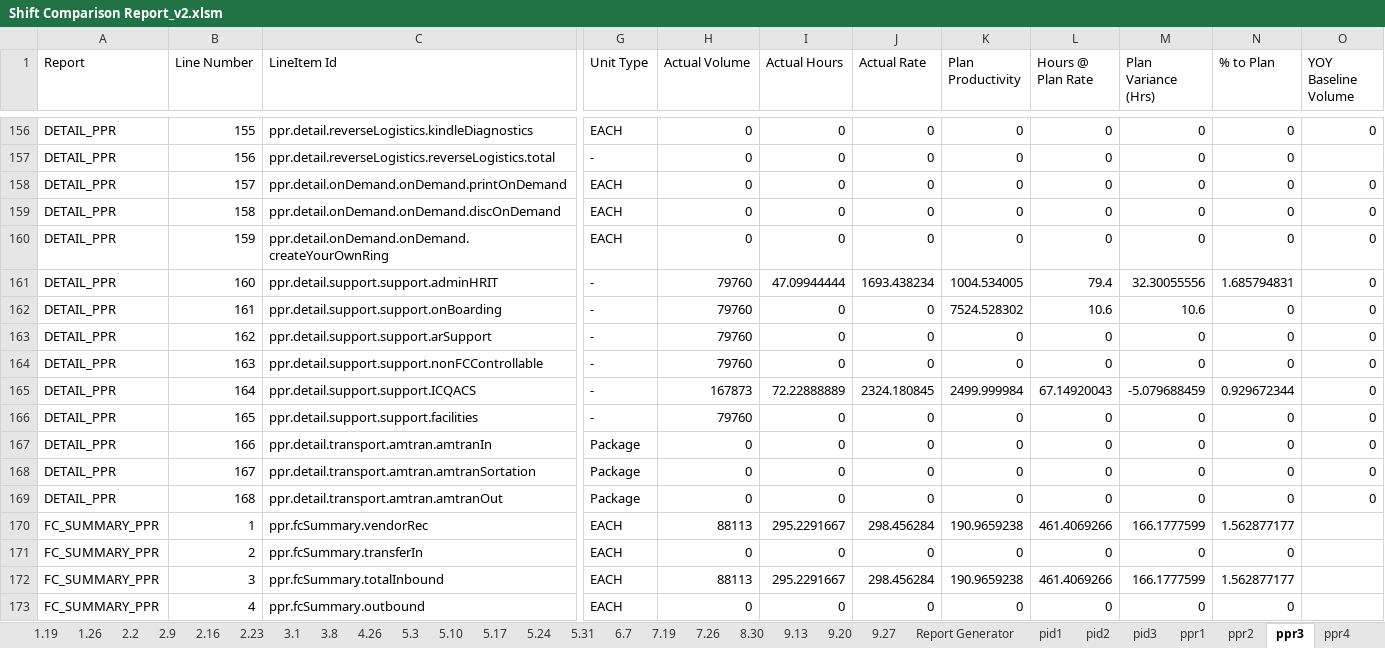
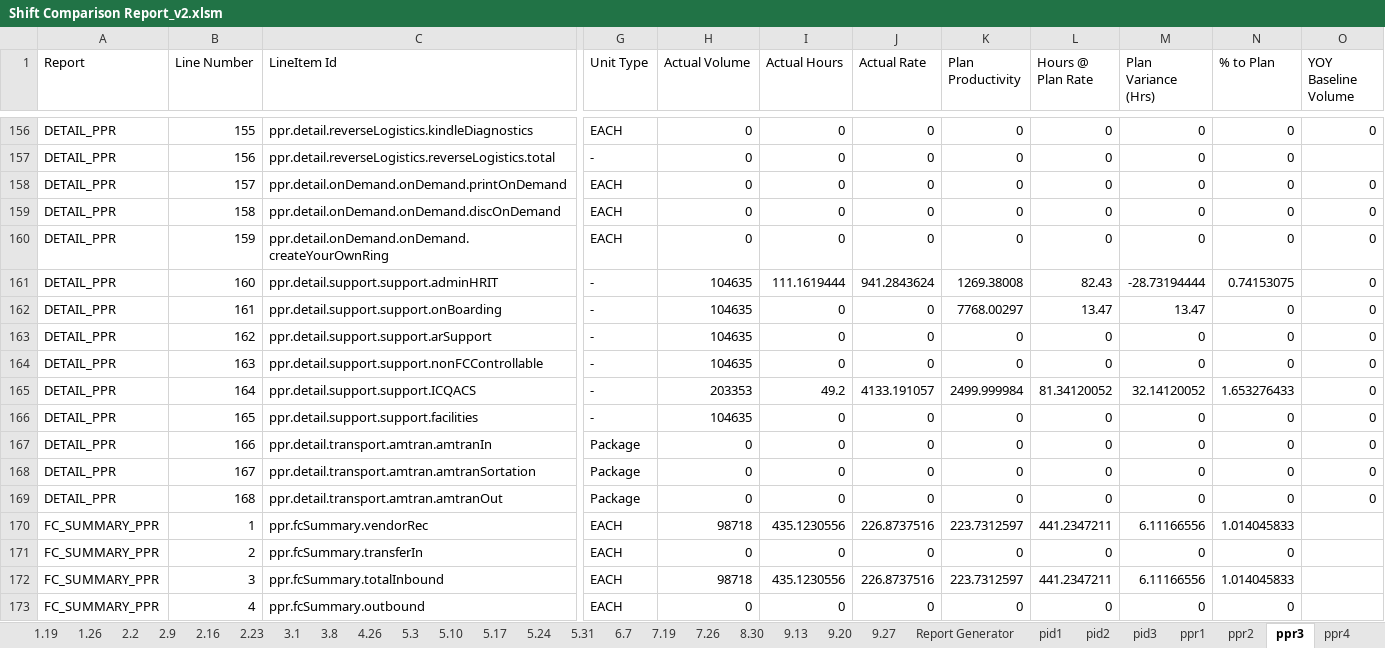
Before and after one commit to geovani-montoya/amazon_shift_comparison_reports_automation, an Excel workbook: Shift Comparison Report_v2.xlsm, sheet ppr3, drawn as a sheet; only a part is shown, gaps mark what is left out; values as stored, in another font and other column widths than the file's, no borders; the diff covers the shown part only; the diff names each change by its address in the sheet, - before the commit and + after, or states it on an @@ line.

```diff
--- a/Shift Comparison Report_v2.xlsm (sheet ppr3)
+++ b/Shift Comparison Report_v2.xlsm (sheet ppr3)
-H161:H164 (Actual Volume): 79760
+H161:H164 (Actual Volume): 104635
-I161 (Actual Hours): 47.09944444
+I161 (Actual Hours): 111.1619444
-J161 (Actual Rate): 1693.438234
+J161 (Actual Rate): 941.2843624
-K161 (Plan Productivity): 1004.534005
+K161 (Plan Productivity): 1269.38008
-L161 (Hours @ Plan Rate): 79.4
+L161 (Hours @ Plan Rate): 82.43
-M161 (Plan Variance (Hrs)): 32.30055556
+M161 (Plan Variance (Hrs)): -28.73194444
-N161 (% to Plan): 1.685794831
+N161 (% to Plan): 0.74153075
-K162 (Plan Productivity): 7524.528302
+K162 (Plan Productivity): 7768.00297
-L162 (Hours @ Plan Rate): 10.6
+L162 (Hours @ Plan Rate): 13.47
-M162 (Plan Variance (Hrs)): 10.6
+M162 (Plan Variance (Hrs)): 13.47
-H165 (Actual Volume): 167873
+H165 (Actual Volume): 203353
-I165 (Actual Hours): 72.22888889
+I165 (Actual Hours): 49.2
-J165 (Actual Rate): 2324.180845
+J165 (Actual Rate): 4133.191057
-L165 (Hours @ Plan Rate): 67.14920043
+L165 (Hours @ Plan Rate): 81.34120052
-M165 (Plan Variance (Hrs)): -5.079688459
+M165 (Plan Variance (Hrs)): 32.14120052
-N165 (% to Plan): 0.929672344
+N165 (% to Plan): 1.653276433
-H166 (Actual Volume): 79760
+H166 (Actual Volume): 104635
-H170 (Actual Volume): 88113
+H170 (Actual Volume): 98718
-I170 (Actual Hours): 295.2291667
+I170 (Actual Hours): 435.1230556
-J170 (Actual Rate): 298.456284
+J170 (Actual Rate): 226.8737516
-K170 (Plan Productivity): 190.9659238
+K170 (Plan Productivity): 223.7312597
-L170 (Hours @ Plan Rate): 461.4069266
+L170 (Hours @ Plan Rate): 441.2347211
-M170 (Plan Variance (Hrs)): 166.1777599
+M170 (Plan Variance (Hrs)): 6.11166556
-N170 (% to Plan): 1.562877177
+N170 (% to Plan): 1.014045833
-H172 (Actual Volume): 88113
+H172 (Actual Volume): 98718
-I172 (Actual Hours): 295.2291667
+I172 (Actual Hours): 435.1230556
-J172 (Actual Rate): 298.456284
+J172 (Actual Rate): 226.8737516
-K172 (Plan Productivity): 190.9659238
+K172 (Plan Productivity): 223.7312597
-L172 (Hours @ Plan Rate): 461.4069266
+L172 (Hours @ Plan Rate): 441.2347211
-M172 (Plan Variance (Hrs)): 166.1777599
+M172 (Plan Variance (Hrs)): 6.11166556
-N172 (% to Plan): 1.562877177
+N172 (% to Plan): 1.014045833
```
Also changed, not shown: 221 edited cells elsewhere in this sheet, sheet frr4, sheet frr1, sheet frr2, sheet frr3, sheet ur4, sheet ur1, 10 more sheets, other sheet tabs, charts or pictures.
